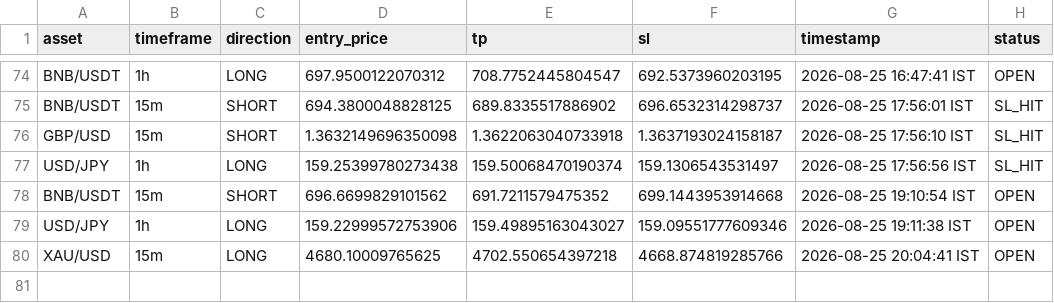
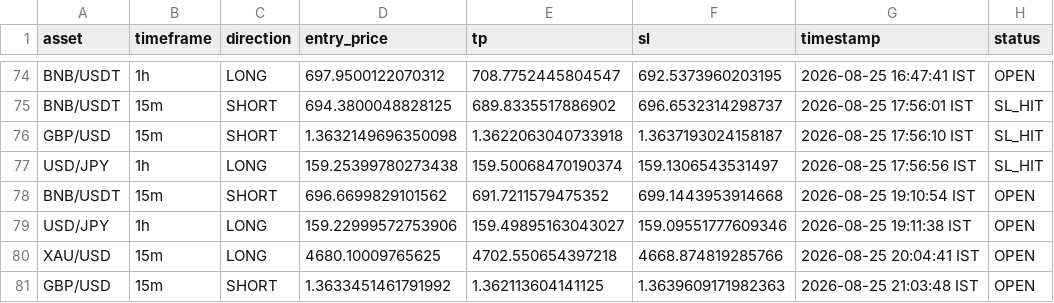
Before and after one commit to deepak3039/ai-trading-scanner, a CSV file: trade_log.csv, drawn as a sheet; only a part is shown, gaps mark what is left out; the diff names each change by its address in the sheet, - before the commit and + after, or states it on an @@ line.

```diff
--- a/trade_log.csv
+++ b/trade_log.csv
+row 81: GBP/USD | 15m | SHORT | 1.3633451461791992 | 1.362113604141125 | 1.3639609171982363 | 2026-08-25 21:03:48 IST | OPEN
```
